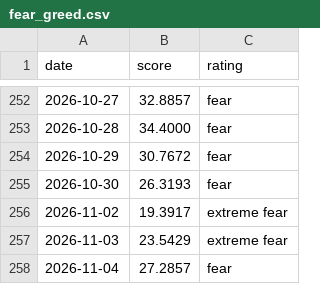
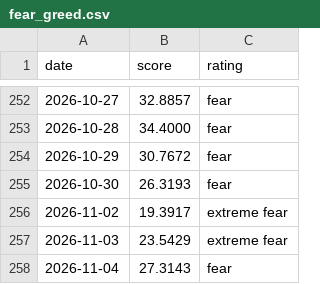
Before and after one commit to iamsam120/market-data, a CSV file: data/fear_greed.csv, drawn as a sheet; only a part is shown, gaps mark what is left out.

```diff
--- a/data/fear_greed.csv
+++ b/data/fear_greed.csv
@@ -257,2 +257,2 @@ date,score,rating
 2026-11-03,23.5429,extreme fear
-2026-11-04,27.2857,fear
+2026-11-04,27.3143,fear
```
Also changed, not shown: 1 other file.
